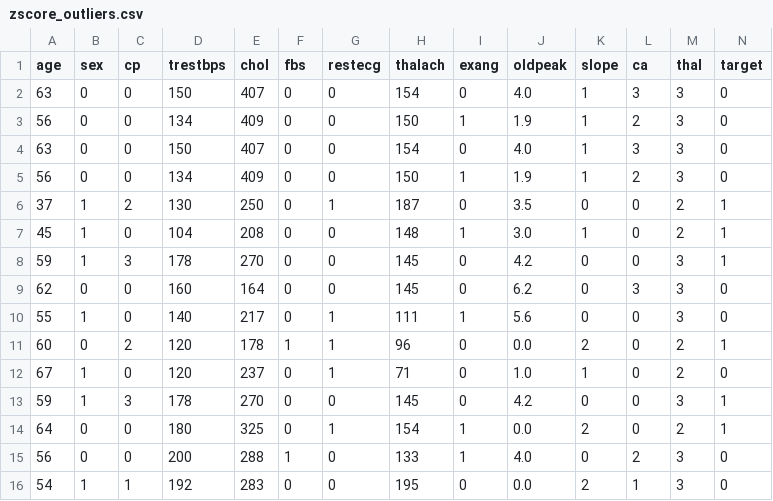
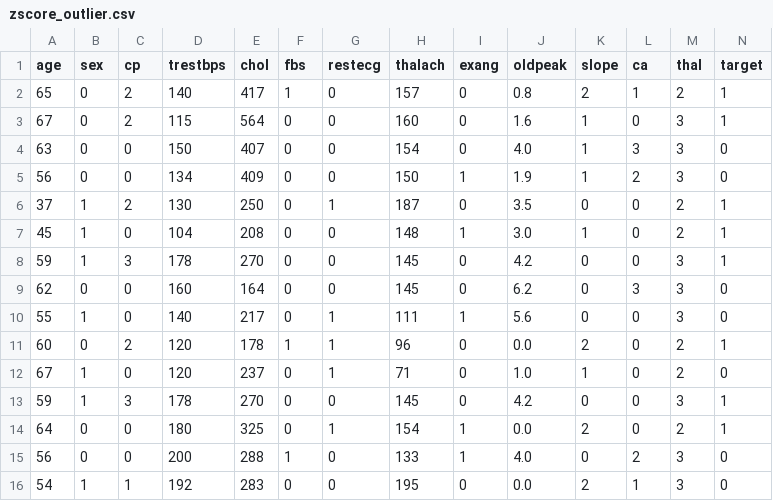
Before and after one commit to baherjr/DM-and-BI-Project, a CSV file: Dataset/zscore_outlier.csv (was Dataset/zscore_outliers.csv), drawn as a sheet.

```diff
--- a/Dataset/zscore_outliers.csv
+++ b/Dataset/zscore_outlier.csv
@@ -1,4 +1,4 @@
 age,sex,cp,trestbps,chol,fbs,restecg,thalach,exang,oldpeak,slope,ca,thal,target
-63,0,0,150,407,0,0,154,0,4.0,1,3,3,0
-56,0,0,134,409,0,0,150,1,1.9,1,2,3,0
+65,0,2,140,417,1,0,157,0,0.8,2,1,2,1
+67,0,2,115,564,0,0,160,0,1.6,1,0,3,1
 63,0,0,150,407,0,0,154,0,4.0,1,3,3,0
```
Also changed, not shown: 4 other files.
